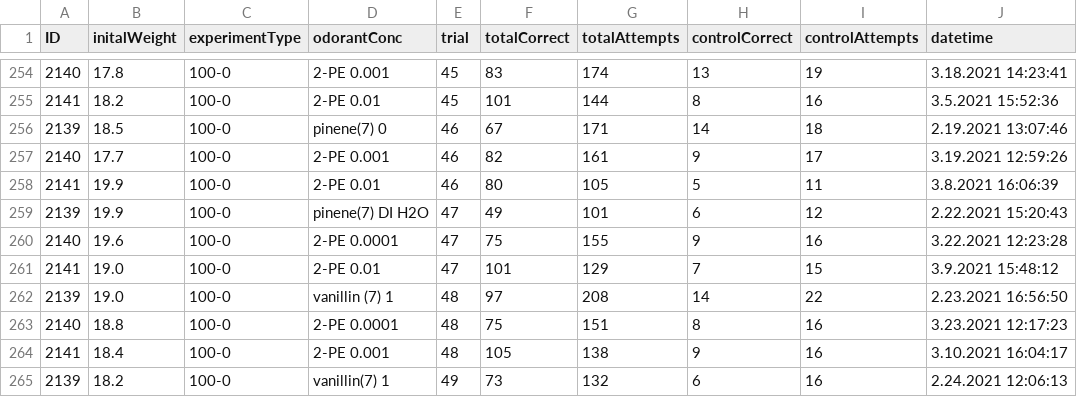
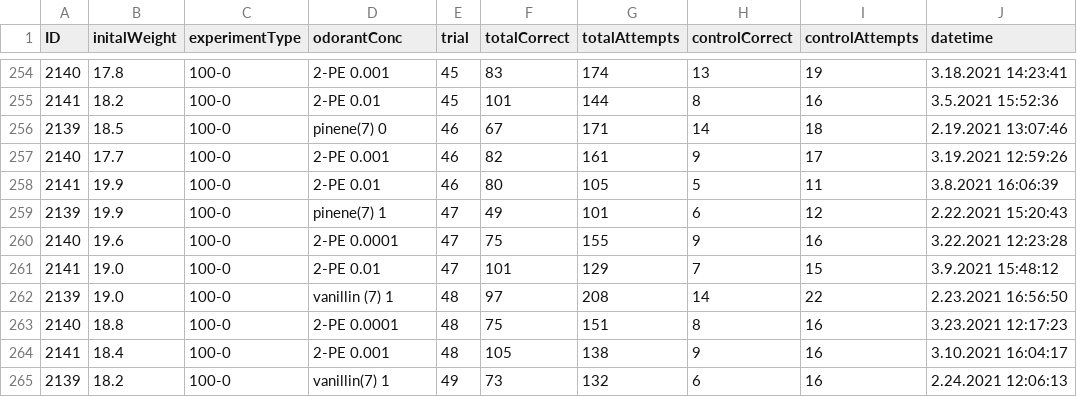
Before and after one commit to civond/FMON_DataManagement, a CSV file: FMON_performanceData.csv, drawn as a sheet; only a part is shown, gaps mark what is left out.

Commit message:
Update FMON_performanceData.csv

```diff
--- a/FMON_performanceData.csv
+++ b/FMON_performanceData.csv
@@ -258,3 +258,3 @@ ID,initalWeight,experimentType,odorantConc,trial,totalCorrect,totalAttempts,cont
 2141,19.9,100-0,2-PE 0.01,46,80,105,5,11,3.8.2021 16:06:39
-2139,19.9,100-0,pinene(7) DI H2O,47,49,101,6,12,2.22.2021 15:20:43
+2139,19.9,100-0,pinene(7) 1,47,49,101,6,12,2.22.2021 15:20:43
 2140,19.6,100-0,2-PE 0.0001,47,75,155,9,16,3.22.2021 12:23:28
```
